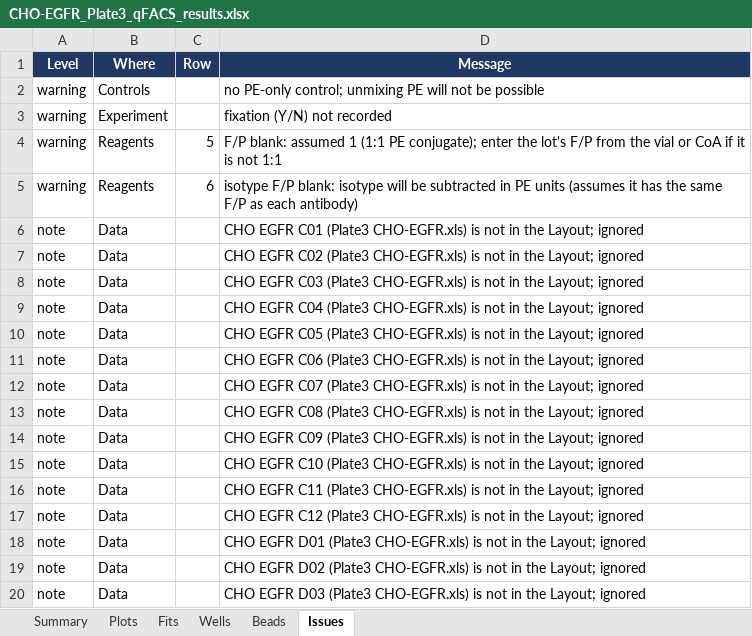
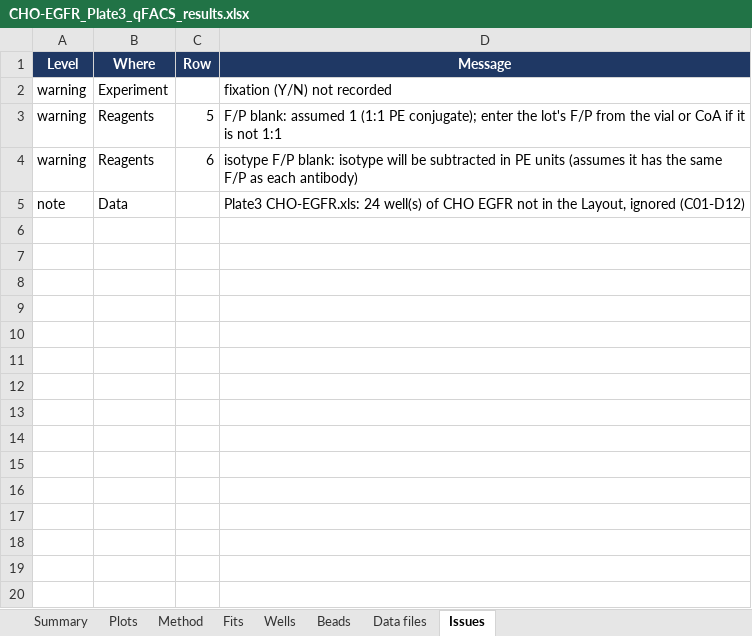
Before and after one commit to masonberger4/qFACS, an Excel workbook: examples/CHO_EGFR_Plate3/CHO-EGFR_Plate3_qFACS_results.xlsx, sheet Issues, drawn as a sheet; only a part is shown; values as stored, in another font and other column widths than the file's, no borders; removed rows and columns are numbered as before the commit, all else as after; the diff covers the shown part only; the diff names each change by its address in the sheet, - before the commit and + after, or states it on an @@ line.

```diff
--- a/examples/CHO_EGFR_Plate3/CHO-EGFR_Plate3_qFACS_results.xlsx (sheet Issues)
+++ b/examples/CHO_EGFR_Plate3/CHO-EGFR_Plate3_qFACS_results.xlsx (sheet Issues)
+sheet tab: Method
+sheet tab: Data files
-row 2: warning | Controls |  | no PE-only control; unmixing PE will not be possible
-D5 (Message): CHO EGFR C01 (Plate3 CHO-EGFR.xls) is not in the Layout; ignored
+D5 (Message): Plate3 CHO-EGFR.xls: 24 well(s) of CHO EGFR not in the Layout, ignored (C01-D12)
-row 7: note | Data |  | CHO EGFR C02 (Plate3 CHO-EGFR.xls) is not in the Layout; ignored
-row 8: note | Data |  | CHO EGFR C03 (Plate3 CHO-EGFR.xls) is not in the Layout; ignored
-row 9: note | Data |  | CHO EGFR C04 (Plate3 CHO-EGFR.xls) is not in the Layout; ignored
-row 10: note | Data |  | CHO EGFR C05 (Plate3 CHO-EGFR.xls) is not in the Layout; ignored
-row 11: note | Data |  | CHO EGFR C06 (Plate3 CHO-EGFR.xls) is not in the Layout; ignored
-row 12: note | Data |  | CHO EGFR C07 (Plate3 CHO-EGFR.xls) is not in the Layout; ignored
-row 13: note | Data |  | CHO EGFR C08 (Plate3 CHO-EGFR.xls) is not in the Layout; ignored
-row 14: note | Data |  | CHO EGFR C09 (Plate3 CHO-EGFR.xls) is not in the Layout; ignored
-row 15: note | Data |  | CHO EGFR C10 (Plate3 CHO-EGFR.xls) is not in the Layout; ignored
-row 16: note | Data |  | CHO EGFR C11 (Plate3 CHO-EGFR.xls) is not in the Layout; ignored
-row 17: note | Data |  | CHO EGFR C12 (Plate3 CHO-EGFR.xls) is not in the Layout; ignored
-row 18: note | Data |  | CHO EGFR D01 (Plate3 CHO-EGFR.xls) is not in the Layout; ignored
-row 19: note | Data |  | CHO EGFR D02 (Plate3 CHO-EGFR.xls) is not in the Layout; ignored
-row 20: note | Data |  | CHO EGFR D03 (Plate3 CHO-EGFR.xls) is not in the Layout; ignored
```
Also changed, not shown: 9 removed rows elsewhere in this sheet, sheet Wells, sheet Fits, sheet Beads, sheet Summary, sheet Plots, charts or pictures, examples/CHO_EGFR_Plate3/CHO-EGFR_setup.xlsx, examples/Exp2290_Set2_Plate1/Exp2290_Set2_qFACS_results.xlsx, 15 other files.
